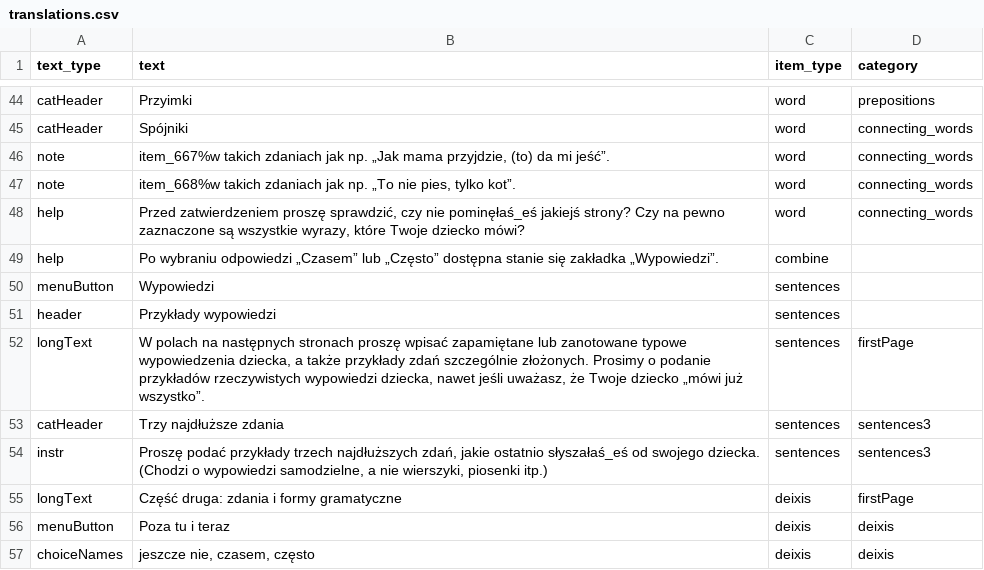
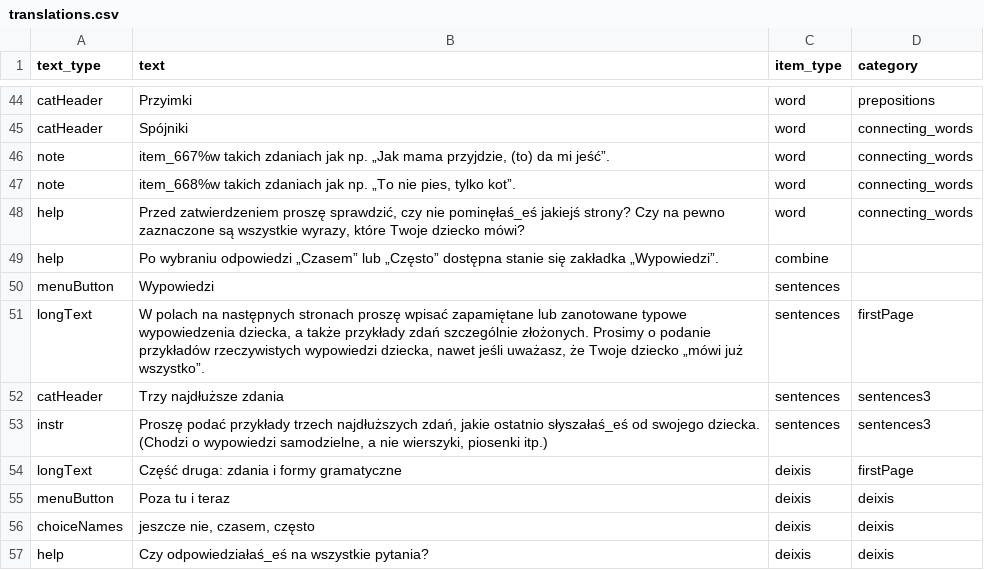
Before and after one commit to pikrol/CDI-online, a CSV file: www/languages/pl/forms/static/ws-gram-p2/translations.csv, drawn as a sheet; only a part is shown, gaps mark what is left out; the shorter side is filled out with more unchanged rows; the diff names each change by its address in the sheet, - before the commit and + after, or states it on an @@ line.

Commit message:
remove unnecessary header przykłady wypowiedzi - we only have three sentences so it doesn't make much sense to keep this header

```diff
--- a/www/languages/pl/forms/static/ws-gram-p2/translations.csv
+++ b/www/languages/pl/forms/static/ws-gram-p2/translations.csv
-row 51: header | Przykłady wypowiedzi | sentences
```
